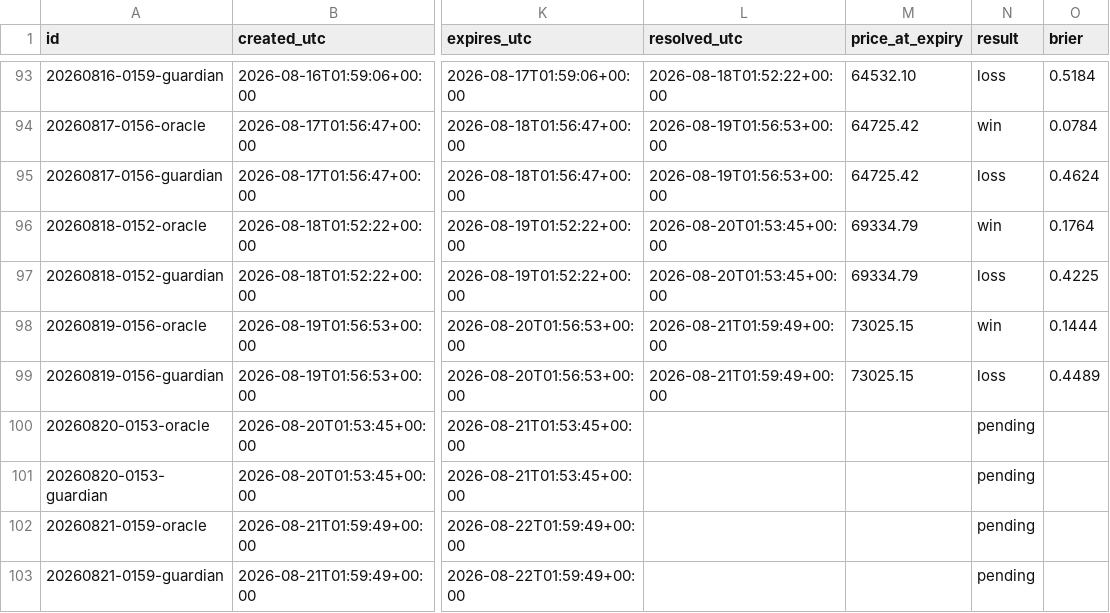
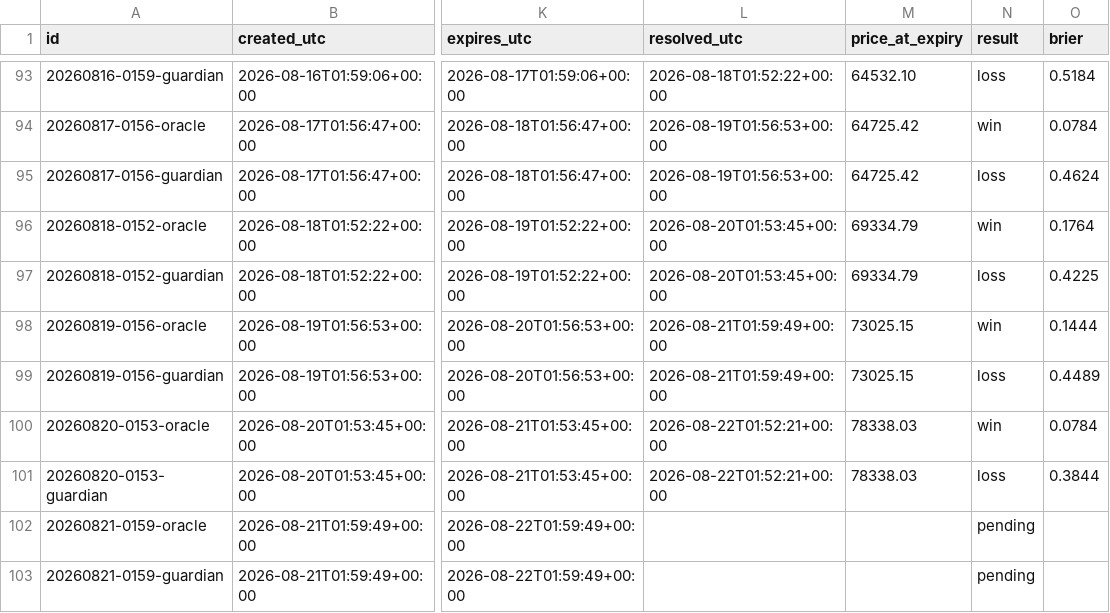
Before and after one commit to AlexandreMortreux/the-room, a CSV file: ledger.csv, drawn as a sheet; only a part is shown, gaps mark what is left out; the diff names each change by its address in the sheet, - before the commit and + after, or states it on an @@ line.

Commit message:
ledger: daily update 2026-08-22

```diff
--- a/ledger.csv
+++ b/ledger.csv
-L100:L101 (resolved_utc): (empty)
+L100:L101 (resolved_utc): 2026-08-22T01:52:21+00:00
-M100:M101 (price_at_expiry): (empty)
+M100:M101 (price_at_expiry): 78338.03
-N100 (result): pending
+N100 (result): win
-O100 (brier): (empty)
+O100 (brier): 0.0784
-N101 (result): pending
+N101 (result): loss
-O101 (brier): (empty)
+O101 (brier): 0.3844
```
